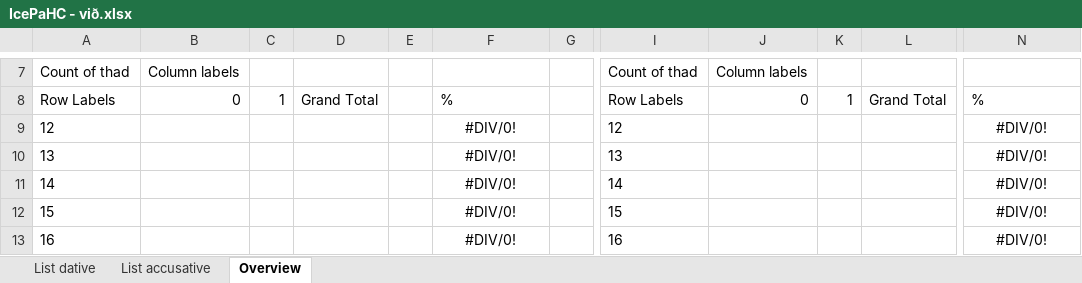
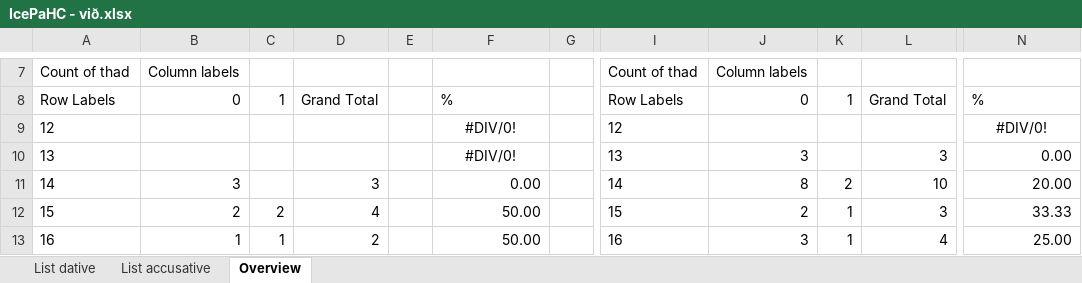
Before and after one commit to mirkogarofalo/icenomcl, an Excel workbook: IcePaHC/IcePaHC - við.xlsx, sheet Overview, drawn as a sheet; only a part is shown, gaps mark what is left out; values as stored, in another font and other column widths than the file's, no borders; charts and pictures not drawn; the diff covers the shown part only; the diff names each change by its address in the sheet, - before the commit and + after, or states it on an @@ line.

```diff
--- a/IcePaHC/IcePaHC - við.xlsx (sheet Overview)
+++ b/IcePaHC/IcePaHC - við.xlsx (sheet Overview)
-J10: (empty)
+J10: 3
-L10: (empty)
+L10: 3
-N10: #DIV/0!
+N10: 0.00
-N10:N13 alignment: center
+N10:N13 alignment: right
-B11: (empty)
+B11: 3
-D11: (empty)
+D11: 3
-F11: #DIV/0!
+F11: 0.00
-F11:F13 alignment: center
+F11:F13 alignment: right
-J11: (empty)
+J11: 8
-K11: (empty)
+K11: 2
-L11: (empty)
+L11: 10
-N11: #DIV/0!
+N11: 20.00
-B12: (empty)
+B12: 2
-C12: (empty)
+C12: 2
-D12: (empty)
+D12: 4
-F12:F13: #DIV/0!
+F12:F13: 50.00
-J12: (empty)
+J12: 2
-K12:K13: (empty)
+K12:K13: 1
-L12: (empty)
+L12: 3
-N12: #DIV/0!
+N12: 33.33
-B13: (empty)
+B13: 1
-C13: (empty)
+C13: 1
-D13: (empty)
+D13: 2
-J13: (empty)
+J13: 3
-L13: (empty)
+L13: 4
-N13: #DIV/0!
+N13: 25.00
```
Also changed, not shown: 35 edited cells and cell formats elsewhere in this sheet, sheet List accusative, sheet List dative.
